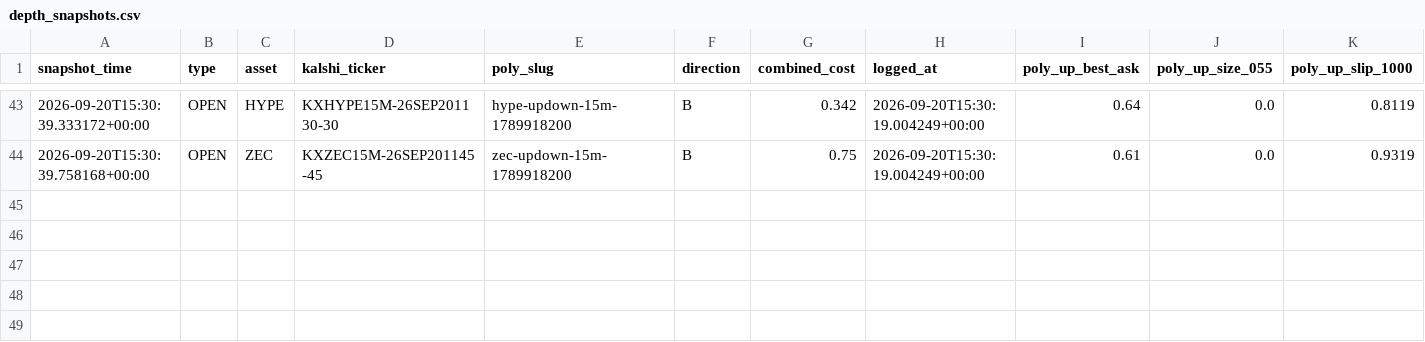
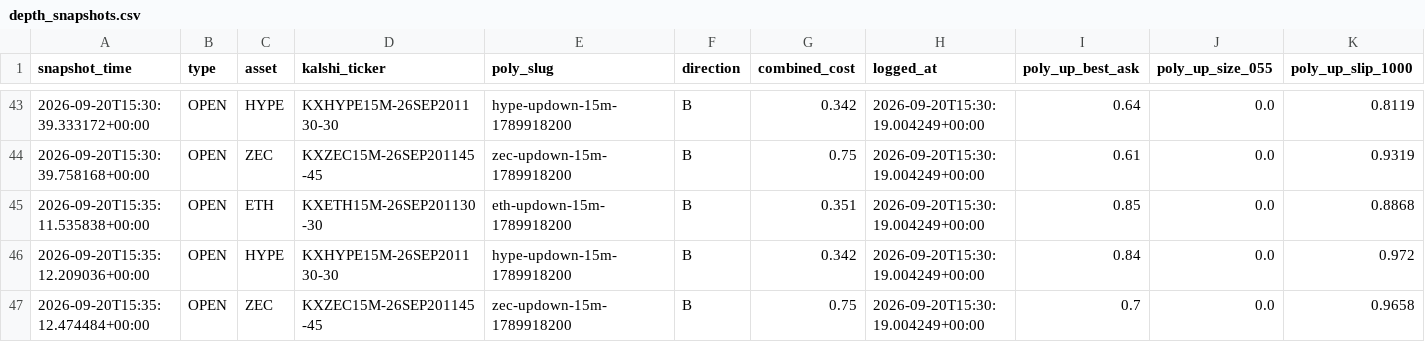
Before and after one commit to Prinxe-crypto/gap-maker-depth-monitor, a CSV file: depth_snapshots.csv, drawn as a sheet; only a part is shown, gaps mark what is left out; rows hold the shown columns only; the diff names each change by its address in the sheet, - before the commit and + after, or states it on an @@ line.

```diff
--- a/depth_snapshots.csv
+++ b/depth_snapshots.csv
+row 45: 2026-09-20T15:35:11.535838+00:00 | OPEN | ETH | KXETH15M-26SEP201130-30 | eth-updown-15m-1789918200 | B | 0.351 | 2026-09-20T15:30:19.004249+00:00 | 0.85 | 0.0 | 0.8868
+row 46: 2026-09-20T15:35:12.209036+00:00 | OPEN | HYPE | KXHYPE15M-26SEP201130-30 | hype-updown-15m-1789918200 | B | 0.342 | 2026-09-20T15:30:19.004249+00:00 | 0.84 | 0.0 | 0.972
+row 47: 2026-09-20T15:35:12.474484+00:00 | OPEN | ZEC | KXZEC15M-26SEP201145-45 | zec-updown-15m-1789918200 | B | 0.75 | 2026-09-20T15:30:19.004249+00:00 | 0.7 | 0.0 | 0.9658
```
Also changed, not shown: closed_depth_snapshots.csv, 3 other files.
